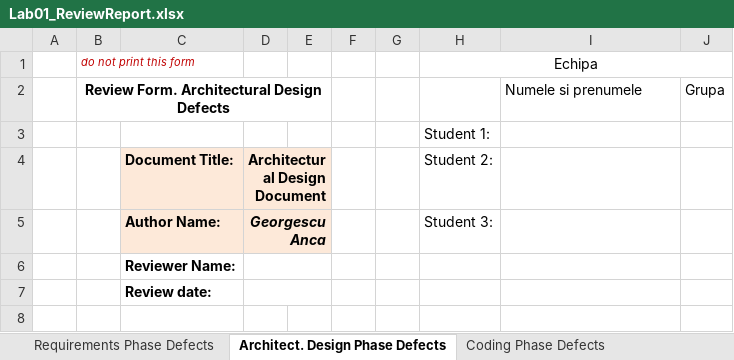
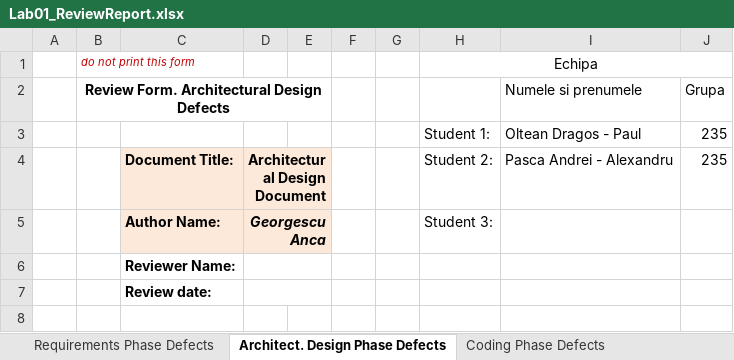
Before and after one commit to Dagosu/VVS_Tasks, an Excel workbook: Docs/Lab01/Lab01_ReviewReport.xlsx, sheet Architect. Design Phase Defects, drawn as a sheet; only a part is shown; values as stored, in another font and other column widths than the file's, no borders; charts and pictures not drawn; removed rows and columns are numbered as before the commit, all else as after; the diff names each change by its address in the sheet, - before the commit and + after, or states it on an @@ line.

```diff
--- a/Docs/Lab01/Lab01_ReviewReport.xlsx (sheet Architect. Design Phase Defects)
+++ b/Docs/Lab01/Lab01_ReviewReport.xlsx (sheet Architect. Design Phase Defects)
-row 3:  |  |  |  |  |  |  | Student 1:
+row 3:  |  |  |  |  |  |  | Student 1: | Oltean Dragos - Paul | 235
-I4: (empty)
+I4: Pasca Andrei - Alexandru
-J4: (empty)
+J4: 235
```
Also changed, not shown: sheet Requirements Phase Defects, sheet Coding Phase Defects, charts or pictures.
